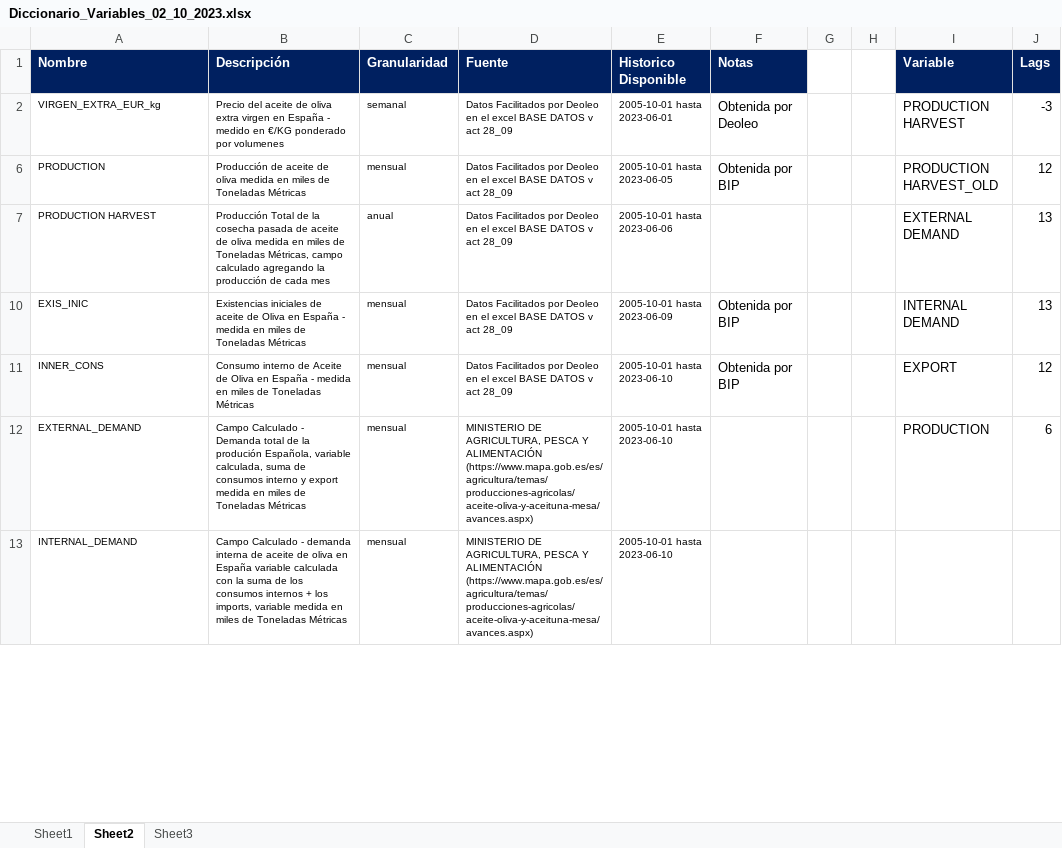
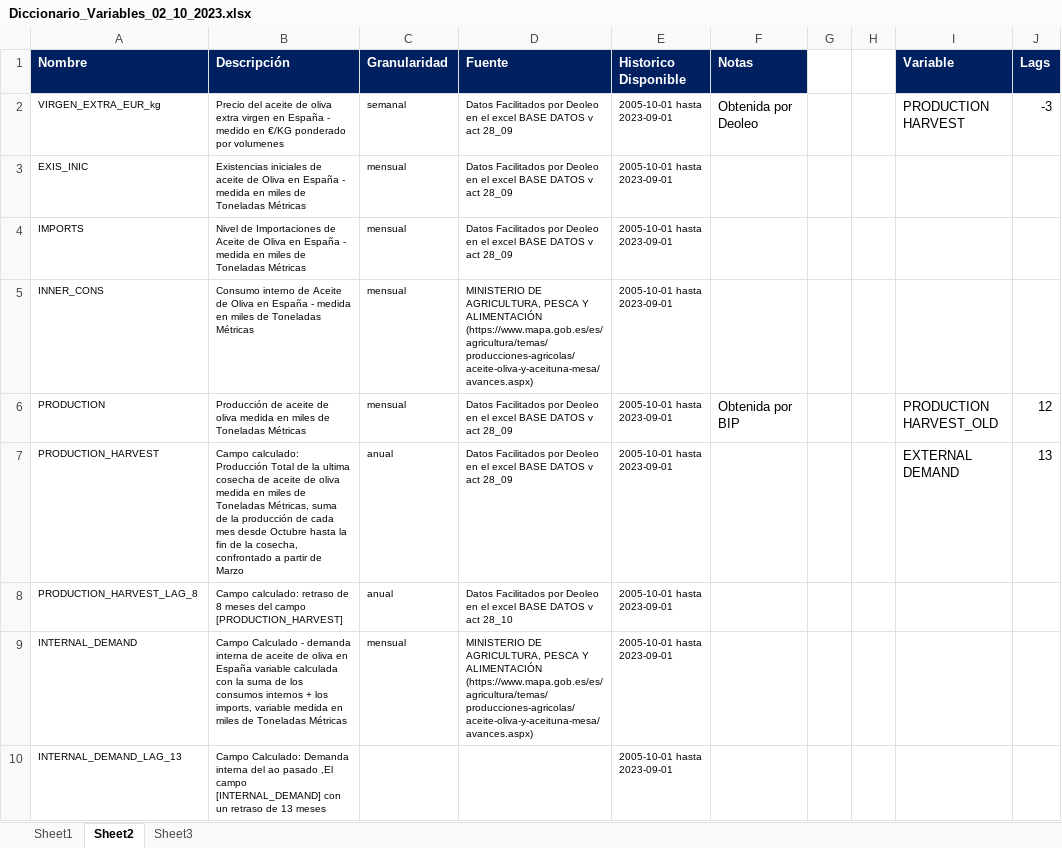
Before and after one commit to acanino931/Deoleo, an Excel workbook: Datos/Diccionario_Variables_02_10_2023.xlsx, sheet Sheet2, drawn as a sheet; only a part is shown; values as stored, in another font and other column widths than the file's, no borders; removed rows and columns are numbered as before the commit, all else as after; the diff covers the shown part only; the diff names each change by its address in the sheet, - before the commit and + after, or states it on an @@ line.

```diff
--- a/Datos/Diccionario_Variables_02_10_2023.xlsx (sheet Sheet2)
+++ b/Datos/Diccionario_Variables_02_10_2023.xlsx (sheet Sheet2)
-E2 (Historico Disponible): 2005-10-01 hasta 2023-06-01
+E2 (Historico Disponible): 2005-10-01 hasta 2023-09-01
+row 3: EXIS_INIC | Existencias iniciales de aceite de Oliva en España - medida en miles de Toneladas Métricas | mensual | Datos Facilitados por Deoleo en el excel BASE DATOS v act 28_09 | 2005-10-01 hasta 2023-09-01
+row 4: IMPORTS | Nivel de Importaciones de Aceite de Oliva en España - medida en miles de Toneladas Métricas | mensual | Datos Facilitados por Deoleo en el excel BASE DATOS v act 28_09 | 2005-10-01 hasta 2023-09-01
+row 5: INNER_CONS | Consumo interno de Aceite de Oliva en España - medida en miles de Toneladas Métricas | mensual | MINISTERIO DE AGRICULTURA, PESCA Y ALIMENTACIÓN (https://www.mapa.gob.es/es/agricultura/temas/producciones-agricolas/aceite-oliva-y-aceituna-mesa/avances.aspx) | 2005-10-01 hasta 2023-09-01
-E6 (Historico Disponible): 2005-10-01 hasta 2023-06-05
+E6 (Historico Disponible): 2005-10-01 hasta 2023-09-01
-A7 (Nombre): PRODUCTION HARVEST
+A7 (Nombre): PRODUCTION_HARVEST
-B7 (Descripción): Producción Total de la cosecha pasada de aceite de oliva medida en miles de Toneladas Métricas, campo calculado agregando la producción de cada mes
+B7 (Descripción): Campo calculado: Producción Total de la ultima cosecha de aceite de oliva medida en miles de Toneladas Métricas, suma de la producción de cada mes desde Octubre hasta la fin de la cosecha, confrontado a partir de Marzo
-E7 (Historico Disponible): 2005-10-01 hasta 2023-06-06
+E7 (Historico Disponible): 2005-10-01 hasta 2023-09-01
-row 10: EXIS_INIC | Existencias iniciales de aceite de Oliva en España - medida en miles de Toneladas Métricas | mensual | Datos Facilitados por Deoleo en el excel BASE DATOS v act 28_09 | 2005-10-01 hasta 2023-06-09 | Obtenida por BIP |  |  | INTERNAL DEMAND | 13
-row 11: INNER_CONS | Consumo interno de Aceite de Oliva en España - medida en miles de Toneladas Métricas | mensual | Datos Facilitados por Deoleo en el excel BASE DATOS v act 28_09 | 2005-10-01 hasta 2023-06-10 | Obtenida por BIP |  |  | EXPORT | 12
-row 12: EXTERNAL_DEMAND | Campo Calculado - Demanda total de la produción Española, variable calculada, suma de consumos interno y export medida en miles de Toneladas Métricas | mensual | MINISTERIO DE AGRICULTURA, PESCA Y ALIMENTACIÓN (https://www.mapa.gob.es/es/agricultura/temas/producciones-agricolas/aceite-oliva-y-aceituna-mesa/avances.aspx) | 2005-10-01 hasta 2023-06-10 |  |  |  | PRODUCTION | 6
+row 8: PRODUCTION_HARVEST_LAG_8 | Campo calculado: retraso de 8 meses del campo [PRODUCTION_HARVEST] | anual | Datos Facilitados por Deoleo en el excel BASE DATOS v act 28_10 | 2005-10-01 hasta 2023-09-01
-E9 (Historico Disponible): 2005-10-01 hasta 2023-06-10
+E9 (Historico Disponible): 2005-10-01 hasta 2023-09-01
+row 10: INTERNAL_DEMAND_LAG_13 | Campo Calculado: Demanda interna del ao pasado ,El campo [INTERNAL_DEMAND] con un retraso de 13 meses |  |  | 2005-10-01 hasta 2023-09-01
```
Also changed, not shown: 10 added rows and 3 edited cells elsewhere in this sheet, sheet Sheet1, hidden cells, Output/Excel/df_month.xlsx, Output/Excel/df_weight.xlsx, 7 other files.
